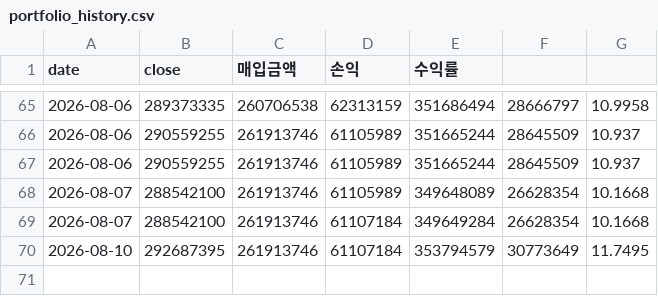
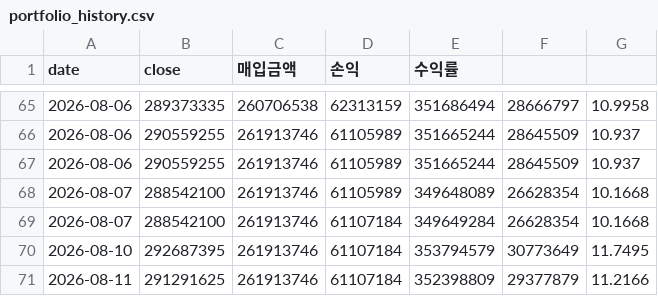
Before and after one commit to okkwon8815-lgtm/portfolio-summary-public, a CSV file: portfolio_history.csv, drawn as a sheet; only a part is shown, gaps mark what is left out; the diff names each change by its address in the sheet, - before the commit and + after, or states it on an @@ line.

```diff
--- a/portfolio_history.csv
+++ b/portfolio_history.csv
+row 71: 2026-08-11 | 291291625 | 261913746 | 61107184 | 352398809 | 29377879 | 11.2166
```
Also changed, not shown: 1 other file.
